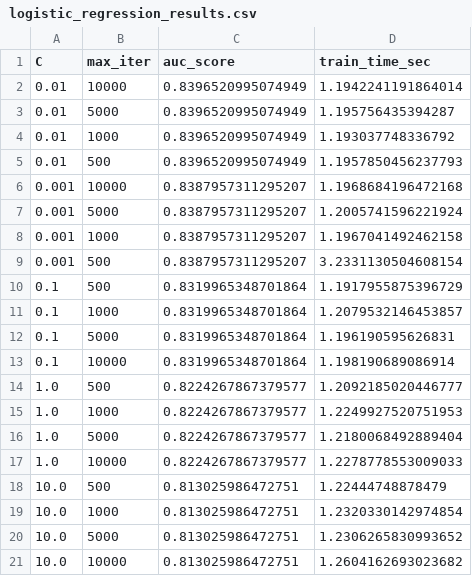
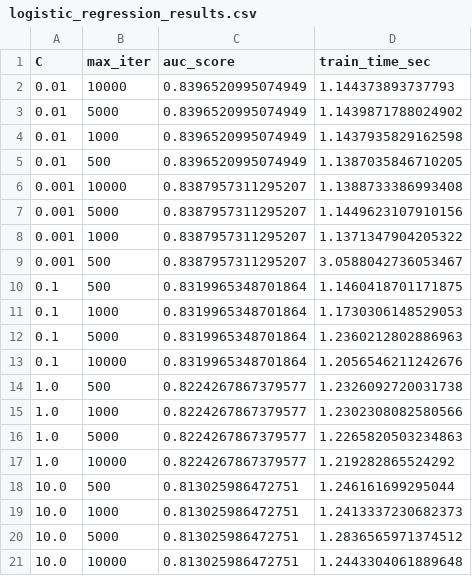
Before and after one commit to Nidhalm1/birdCLEF-2026-Kaggle, a CSV file: outputs/results/logistic_regression_results.csv, drawn as a sheet.

```diff
--- a/outputs/results/logistic_regression_results.csv
+++ b/outputs/results/logistic_regression_results.csv
@@ -1,21 +1,21 @@
 C,max_iter,auc_score,train_time_sec
-0.01,10000,0.8396520995074949,1.1942241191864014
-0.01,5000,0.8396520995074949,1.195756435394287
-0.01,1000,0.8396520995074949,1.193037748336792
-0.01,500,0.8396520995074949,1.1957850456237793
-0.001,10000,0.8387957311295207,1.1968684196472168
-0.001,5000,0.8387957311295207,1.2005741596221924
-0.001,1000,0.8387957311295207,1.1967041492462158
-0.001,500,0.8387957311295207,3.2331130504608154
-0.1,500,0.8319965348701864,1.1917955875396729
-0.1,1000,0.8319965348701864,1.2079532146453857
-0.1,5000,0.8319965348701864,1.196190595626831
-0.1,10000,0.8319965348701864,1.198190689086914
-1.0,500,0.8224267867379577,1.2092185020446777
-1.0,1000,0.8224267867379577,1.2249927520751953
-1.0,5000,0.8224267867379577,1.2180068492889404
-1.0,10000,0.8224267867379577,1.2278778553009033
-10.0,500,0.813025986472751,1.22444748878479
-10.0,1000,0.813025986472751,1.2320330142974854
-10.0,5000,0.813025986472751,1.2306265830993652
-10.0,10000,0.813025986472751,1.2604162693023682
+0.01,10000,0.8396520995074949,1.144373893737793
+0.01,5000,0.8396520995074949,1.1439871788024902
+0.01,1000,0.8396520995074949,1.1437935829162598
+0.01,500,0.8396520995074949,1.1387035846710205
+0.001,10000,0.8387957311295207,1.1388733386993408
+0.001,5000,0.8387957311295207,1.1449623107910156
+0.001,1000,0.8387957311295207,1.1371347904205322
+0.001,500,0.8387957311295207,3.0588042736053467
+0.1,500,0.8319965348701864,1.1460418701171875
+0.1,1000,0.8319965348701864,1.1730306148529053
+0.1,5000,0.8319965348701864,1.2360212802886963
+0.1,10000,0.8319965348701864,1.2056546211242676
+1.0,500,0.8224267867379577,1.2326092720031738
+1.0,1000,0.8224267867379577,1.2302308082580566
+1.0,5000,0.8224267867379577,1.2265820503234863
+1.0,10000,0.8224267867379577,1.219282865524292
+10.0,500,0.813025986472751,1.246161699295044
+10.0,1000,0.813025986472751,1.2413337230682373
+10.0,5000,0.813025986472751,1.2836565971374512
+10.0,10000,0.813025986472751,1.2443304061889648
```
Also changed, not shown: outputs/results/random_forest_results.csv, outputs/results/svm_results.csv, 9 other files.
